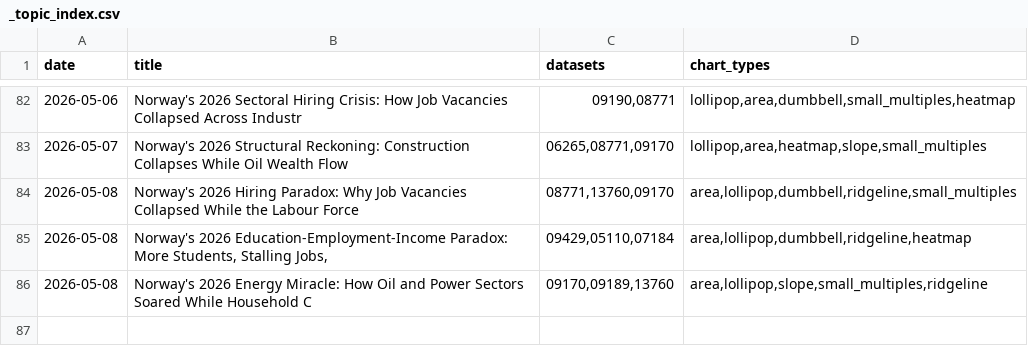
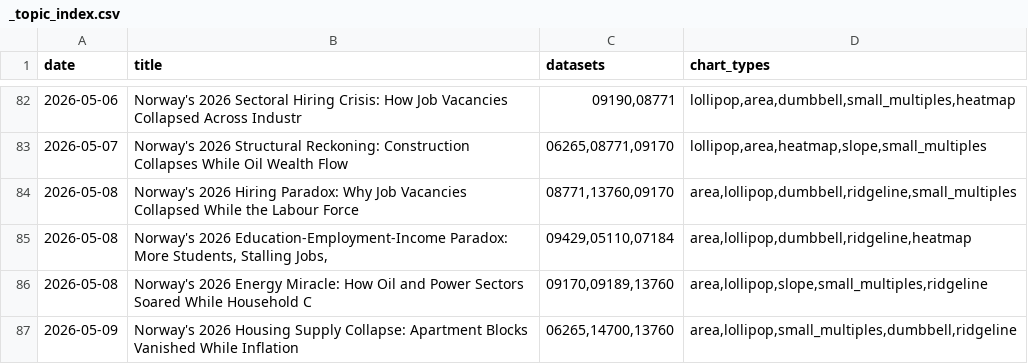
Before and after one commit to simbje/simbje.github.io, a CSV file: ssb-daily/posts/_topic_index.csv, drawn as a sheet; only a part is shown, gaps mark what is left out; the diff names each change by its address in the sheet, - before the commit and + after, or states it on an @@ line.

```diff
--- a/ssb-daily/posts/_topic_index.csv
+++ b/ssb-daily/posts/_topic_index.csv
+row 87: 2026-05-09 | Norway's 2026 Housing Supply Collapse: Apartment Blocks Vanished While Inflation | 06265,14700,13760 | area,lollipop,small_multiples,dumbbell,ridgeline
```
Also changed, not shown: 2 other files.
